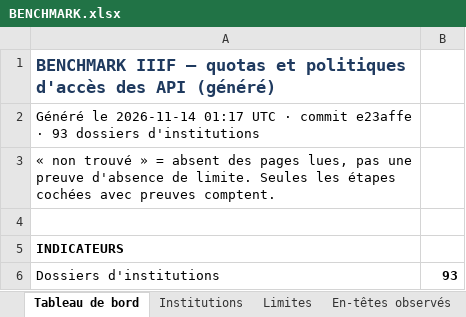
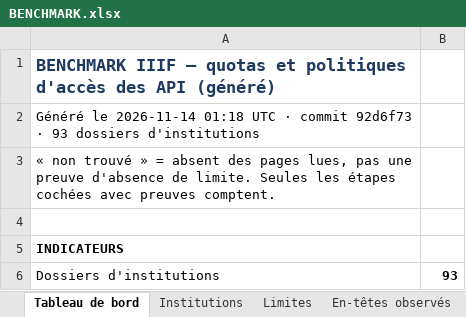
Before and after one commit to maribakulj/Veille-API-IIIF, an Excel workbook: BENCHMARK.xlsx, sheet Tableau de bord, drawn as a sheet; only a part is shown; values as stored, in another font and other column widths than the file's, no borders; charts and pictures not drawn; the diff names each change by its address in the sheet, - before the commit and + after, or states it on an @@ line.

```diff
--- a/BENCHMARK.xlsx (sheet Tableau de bord)
+++ b/BENCHMARK.xlsx (sheet Tableau de bord)
-A2: …le 2026-11-14 01:17 UTC · commit e23affe · 93…
+A2: …le 2026-11-14 01:18 UTC · commit 92d6f73 · 93…
```
Also changed, not shown: sheet Journal, 13 other files.
